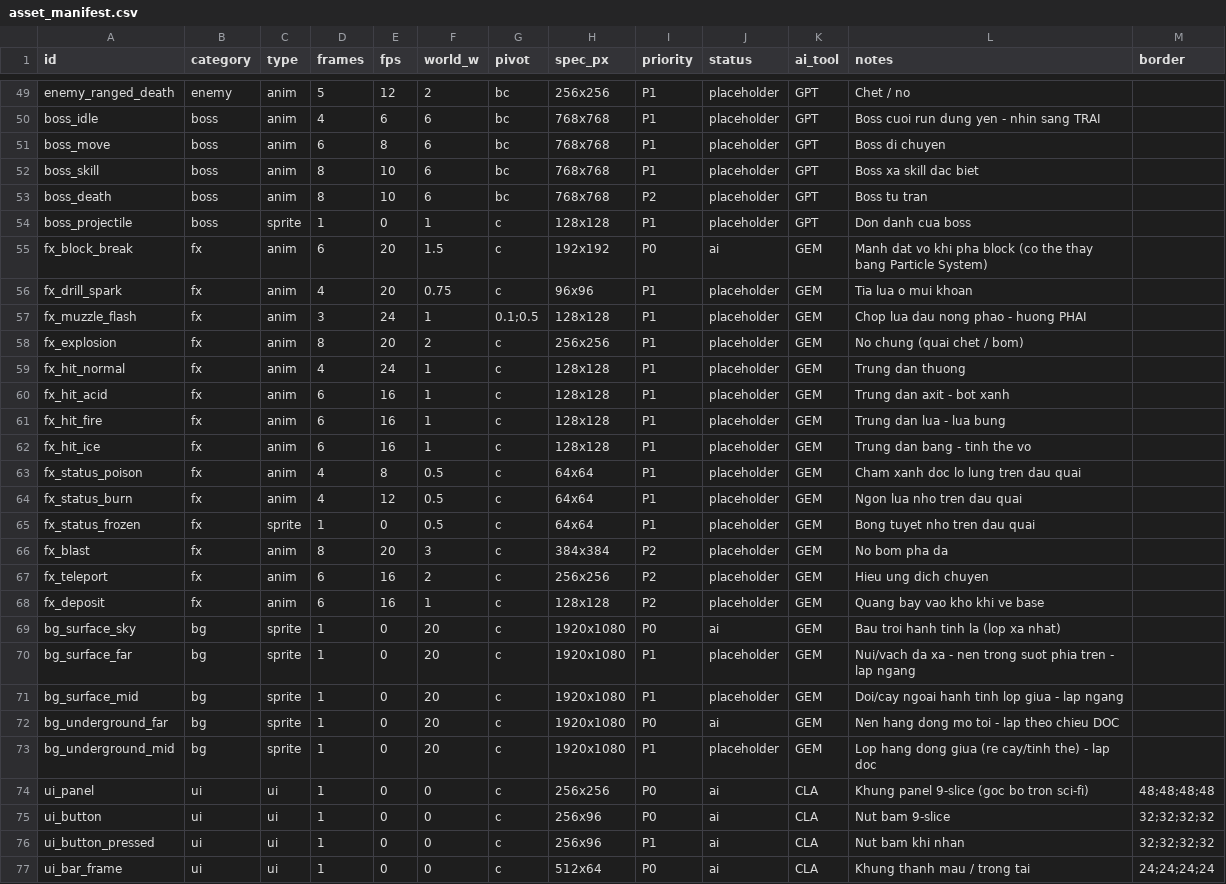
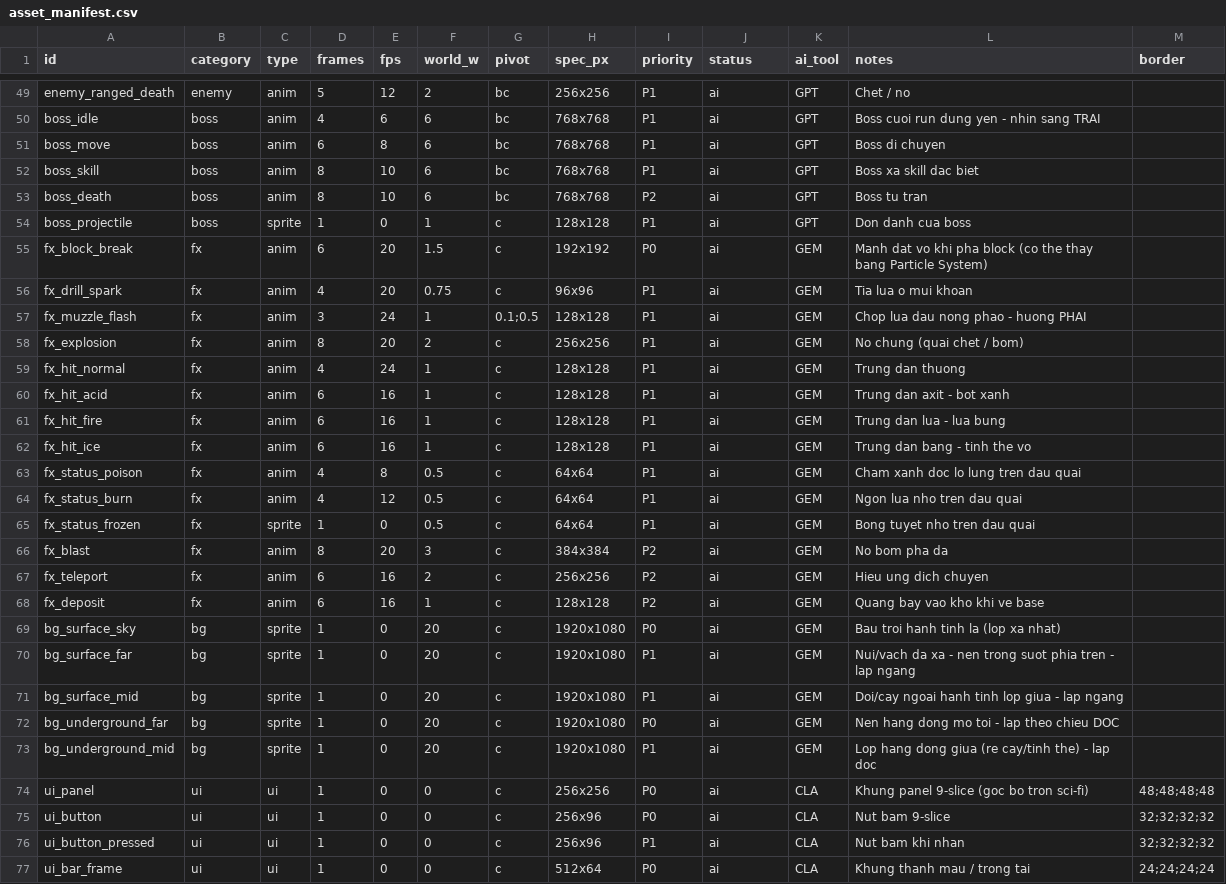
Before and after one commit to dungconcode/LapTrinhGame, a CSV file: Assets/_Game/Art/asset_manifest.csv, drawn as a sheet; only a part is shown, gaps mark what is left out; the diff covers the shown part only; the diff names each change by its address in the sheet, - before the commit and + after, or states it on an @@ line.

```diff
--- a/Assets/_Game/Art/asset_manifest.csv
+++ b/Assets/_Game/Art/asset_manifest.csv
-J49:J54 (status): placeholder
+J49:J54 (status): ai
-J56:J68 (status): placeholder
+J56:J68 (status): ai
-J70:J71 (status): placeholder
+J70:J71 (status): ai
-J73 (status): placeholder
+J73 (status): ai
```
Also changed, not shown: 25 edited cells elsewhere in this file, 57 other files.
